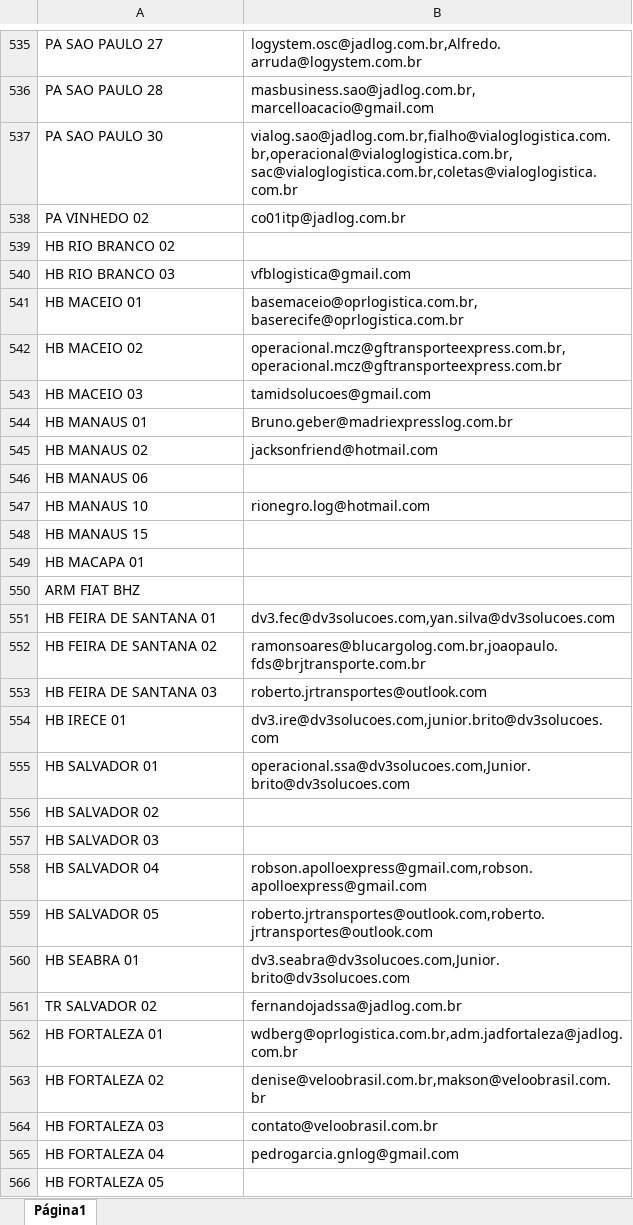
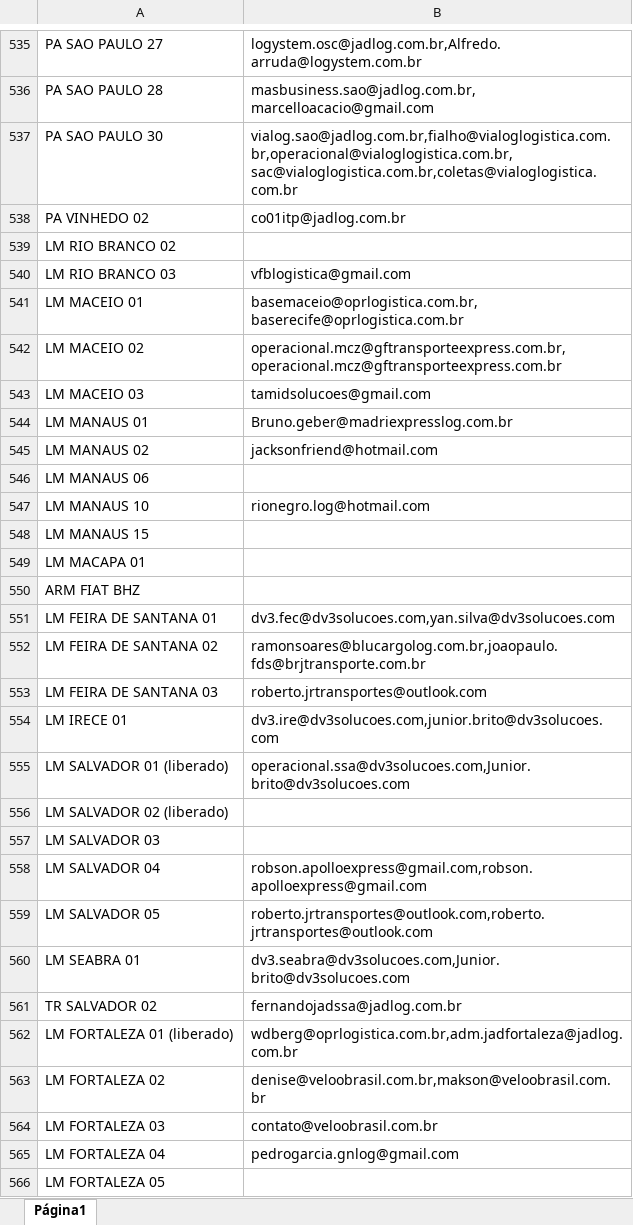
Before and after one commit to felipeCordeiroDosSantos/AutomailerEvelog, an Excel workbook: emails_unidades.xlsx, sheet Página1, drawn as a sheet; only a part is shown, gaps mark what is left out; values as stored, in another font and other column widths than the file's, no borders; charts and pictures not drawn; the diff covers the shown part only; the diff names each change by its address in the sheet, - before the commit and + after, or states it on an @@ line.

Commit message:
Add files via upload

```diff
--- a/emails_unidades.xlsx (sheet Página1)
+++ b/emails_unidades.xlsx (sheet Página1)
-A539: HB RIO BRANCO 02
+A539: LM RIO BRANCO 02
-A540: HB RIO BRANCO 03
+A540: LM RIO BRANCO 03
-A541: HB MACEIO 01
+A541: LM MACEIO 01
-A542: HB MACEIO 02
+A542: LM MACEIO 02
-A543: HB MACEIO 03
+A543: LM MACEIO 03
-A544: HB MANAUS 01
+A544: LM MANAUS 01
-A545: HB MANAUS 02
+A545: LM MANAUS 02
-A546: HB MANAUS 06
+A546: LM MANAUS 06
-A547: HB MANAUS 10
+A547: LM MANAUS 10
-A548: HB MANAUS 15
+A548: LM MANAUS 15
-A549: HB MACAPA 01
+A549: LM MACAPA 01
-A551: HB FEIRA DE SANTANA 01
+A551: LM FEIRA DE SANTANA 01
-A552: HB FEIRA DE SANTANA 02
+A552: LM FEIRA DE SANTANA 02
-A553: HB FEIRA DE SANTANA 03
+A553: LM FEIRA DE SANTANA 03
-A554: HB IRECE 01
+A554: LM IRECE 01
-A555: HB SALVADOR 01
+A555: LM SALVADOR 01 (liberado)
-A556: HB SALVADOR 02
+A556: LM SALVADOR 02 (liberado)
-A557: HB SALVADOR 03
+A557: LM SALVADOR 03
-A558: HB SALVADOR 04
+A558: LM SALVADOR 04
-A559: HB SALVADOR 05
+A559: LM SALVADOR 05
-A560: HB SEABRA 01
+A560: LM SEABRA 01
-A562: HB FORTALEZA 01
+A562: LM FORTALEZA 01 (liberado)
-A563: HB FORTALEZA 02
+A563: LM FORTALEZA 02
-A564: HB FORTALEZA 03
+A564: LM FORTALEZA 03
-A565: HB FORTALEZA 04
+A565: LM FORTALEZA 04
-A566: HB FORTALEZA 05
+A566: LM FORTALEZA 05
```
Also changed, not shown: 1 added row, 4 removed rows and 180 edited cells elsewhere in this sheet, charts or pictures.
